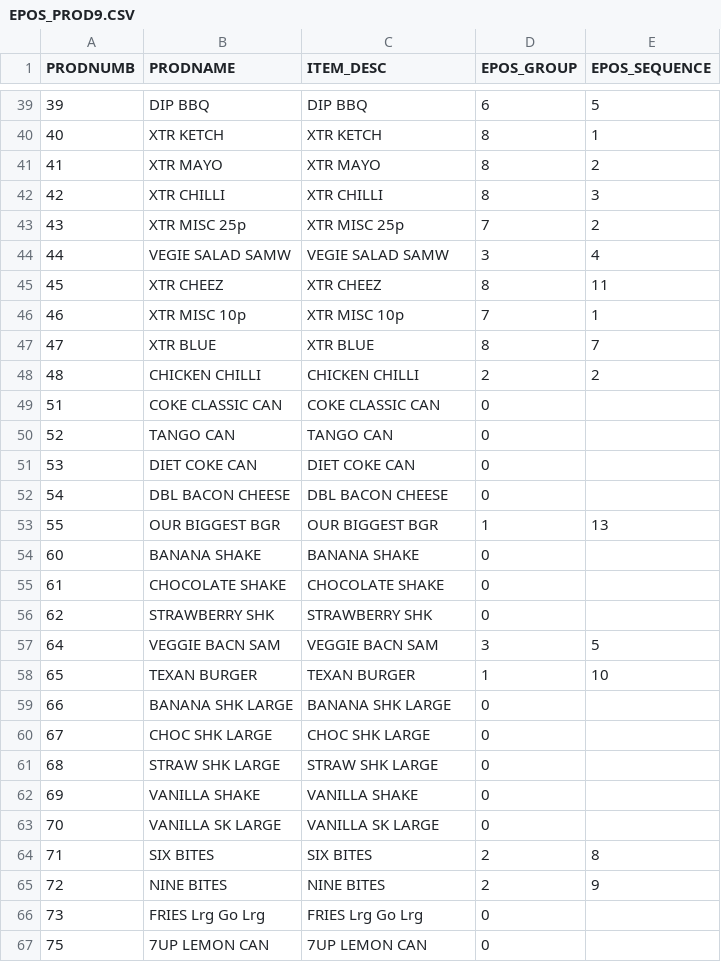
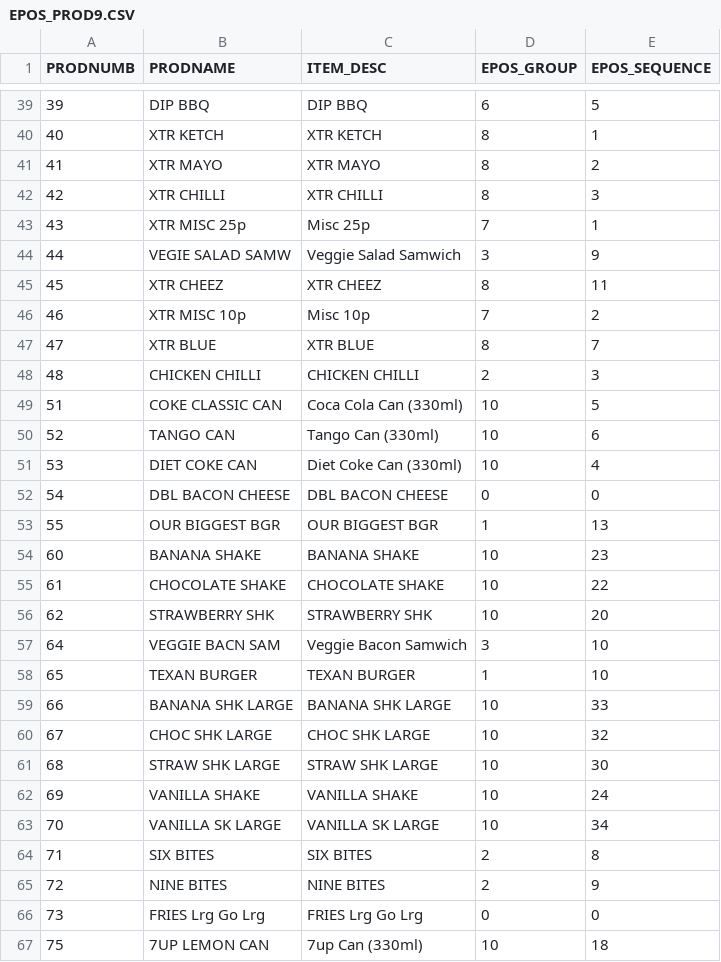
Before and after one commit to sivashankarplaraj/ePOS, a CSV file: User_details/Scripts/downloaded_files/EPOS_PROD9.CSV, drawn as a sheet; only a part is shown, gaps mark what is left out; the diff covers the shown part only; the diff names each change by its address in the sheet, - before the commit and + after, or states it on an @@ line.

```diff
--- a/User_details/Scripts/downloaded_files/EPOS_PROD9.CSV
+++ b/User_details/Scripts/downloaded_files/EPOS_PROD9.CSV
-C43 (ITEM_DESC): XTR MISC 25p
+C43 (ITEM_DESC): Misc 25p
-E43 (EPOS_SEQUENCE): 2
+E43 (EPOS_SEQUENCE): 1
-C44 (ITEM_DESC): VEGIE SALAD SAMW
+C44 (ITEM_DESC): Veggie Salad Samwich
-E44 (EPOS_SEQUENCE): 4
+E44 (EPOS_SEQUENCE): 9
-C46 (ITEM_DESC): XTR MISC 10p
+C46 (ITEM_DESC): Misc 10p
-E46 (EPOS_SEQUENCE): 1
+E46 (EPOS_SEQUENCE): 2
-E48 (EPOS_SEQUENCE): 2
+E48 (EPOS_SEQUENCE): 3
-C49 (ITEM_DESC): COKE CLASSIC CAN
+C49 (ITEM_DESC): Coca Cola Can (330ml)
-D49:D51 (EPOS_GROUP): 0
+D49:D51 (EPOS_GROUP): 10
-E49 (EPOS_SEQUENCE): (empty)
+E49 (EPOS_SEQUENCE): 5
-C50 (ITEM_DESC): TANGO CAN
+C50 (ITEM_DESC): Tango Can (330ml)
-E50 (EPOS_SEQUENCE): (empty)
+E50 (EPOS_SEQUENCE): 6
-C51 (ITEM_DESC): DIET COKE CAN
+C51 (ITEM_DESC): Diet Coke Can (330ml)
-E51 (EPOS_SEQUENCE): (empty)
+E51 (EPOS_SEQUENCE): 4
-E52 (EPOS_SEQUENCE): (empty)
+E52 (EPOS_SEQUENCE): 0
-D54:D56 (EPOS_GROUP): 0
+D54:D56 (EPOS_GROUP): 10
-E54 (EPOS_SEQUENCE): (empty)
+E54 (EPOS_SEQUENCE): 23
-E55 (EPOS_SEQUENCE): (empty)
+E55 (EPOS_SEQUENCE): 22
-E56 (EPOS_SEQUENCE): (empty)
+E56 (EPOS_SEQUENCE): 20
-C57 (ITEM_DESC): VEGGIE BACN SAM
+C57 (ITEM_DESC): Veggie Bacon Samwich
-E57 (EPOS_SEQUENCE): 5
+E57 (EPOS_SEQUENCE): 10
-D59:D63 (EPOS_GROUP): 0
+D59:D63 (EPOS_GROUP): 10
-E59 (EPOS_SEQUENCE): (empty)
+E59 (EPOS_SEQUENCE): 33
-E60 (EPOS_SEQUENCE): (empty)
+E60 (EPOS_SEQUENCE): 32
-E61 (EPOS_SEQUENCE): (empty)
+E61 (EPOS_SEQUENCE): 30
-E62 (EPOS_SEQUENCE): (empty)
+E62 (EPOS_SEQUENCE): 24
-E63 (EPOS_SEQUENCE): (empty)
+E63 (EPOS_SEQUENCE): 34
-E66 (EPOS_SEQUENCE): (empty)
+E66 (EPOS_SEQUENCE): 0
-C67 (ITEM_DESC): 7UP LEMON CAN
+C67 (ITEM_DESC): 7up Can (330ml)
-D67 (EPOS_GROUP): 0
+D67 (EPOS_GROUP): 10
-E67 (EPOS_SEQUENCE): (empty)
+E67 (EPOS_SEQUENCE): 18
```
Also changed, not shown: 89 edited cells elsewhere in this file, 3 other files.
